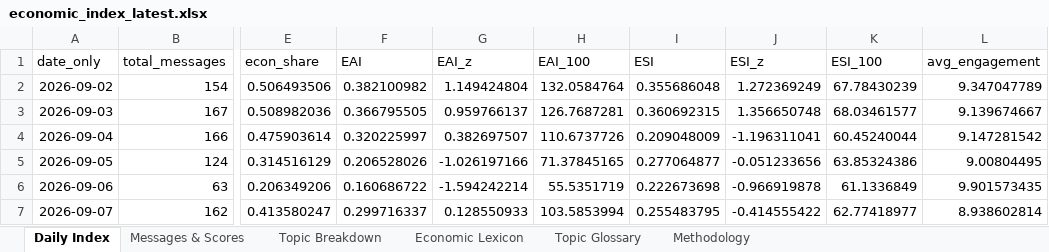
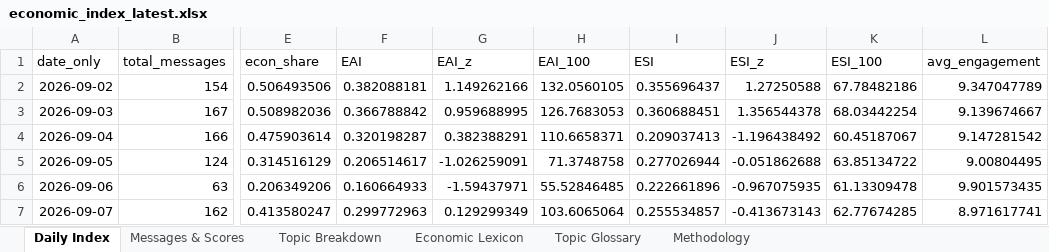
Before and after one commit to ArtikovSh/uz_economic_index, an Excel workbook: output/economic_index_latest.xlsx, sheet Daily Index, drawn as a sheet; only a part is shown, gaps mark what is left out; values as stored, in another font and other column widths than the file's, no borders; charts and pictures not drawn; the diff names each change by its address in the sheet, - before the commit and + after, or states it on an @@ line.

Commit message:
data: economic index update (2026-09-09 18:59 UTC)

```diff
--- a/output/economic_index_latest.xlsx (sheet Daily Index)
+++ b/output/economic_index_latest.xlsx (sheet Daily Index)
-F2 (EAI): 0.382100982
+F2 (EAI): 0.382088181
-G2 (EAI_z): 1.149424804
+G2 (EAI_z): 1.149262166
-H2 (EAI_100): 132.0584764
+H2 (EAI_100): 132.0560105
-I2 (ESI): 0.355686048
+I2 (ESI): 0.355696437
-J2 (ESI_z): 1.272369249
+J2 (ESI_z): 1.27250588
-K2 (ESI_100): 67.78430239
+K2 (ESI_100): 67.78482186
-F3 (EAI): 0.366795505
+F3 (EAI): 0.366788842
-G3 (EAI_z): 0.959766137
+G3 (EAI_z): 0.959688995
-H3 (EAI_100): 126.7687281
+H3 (EAI_100): 126.7683053
-I3 (ESI): 0.360692315
+I3 (ESI): 0.360688451
-J3 (ESI_z): 1.356650748
+J3 (ESI_z): 1.356544378
-K3 (ESI_100): 68.03461577
+K3 (ESI_100): 68.03442254
-F4 (EAI): 0.320225997
+F4 (EAI): 0.320198287
-G4 (EAI_z): 0.382697507
+G4 (EAI_z): 0.382388291
-H4 (EAI_100): 110.6737726
+H4 (EAI_100): 110.6658371
-I4 (ESI): 0.209048009
+I4 (ESI): 0.209037413
-J4 (ESI_z): -1.196311041
+J4 (ESI_z): -1.196438492
-K4 (ESI_100): 60.45240044
+K4 (ESI_100): 60.45187067
-F5 (EAI): 0.206528026
+F5 (EAI): 0.206514617
-G5 (EAI_z): -1.026197166
+G5 (EAI_z): -1.026259091
-H5 (EAI_100): 71.37845165
+H5 (EAI_100): 71.3748758
-I5 (ESI): 0.277064877
+I5 (ESI): 0.277026944
-J5 (ESI_z): -0.051233656
+J5 (ESI_z): -0.051862688
-K5 (ESI_100): 63.85324386
+K5 (ESI_100): 63.85134722
-F6 (EAI): 0.160686722
+F6 (EAI): 0.160664933
-G6 (EAI_z): -1.594242214
+G6 (EAI_z): -1.59437971
-H6 (EAI_100): 55.5351719
+H6 (EAI_100): 55.52846485
-I6 (ESI): 0.222673698
+I6 (ESI): 0.222661896
-J6 (ESI_z): -0.966919878
+J6 (ESI_z): -0.967075935
-K6 (ESI_100): 61.1336849
+K6 (ESI_100): 61.13309478
-F7 (EAI): 0.299716337
+F7 (EAI): 0.299772963
-G7 (EAI_z): 0.128550933
+G7 (EAI_z): 0.129299349
-H7 (EAI_100): 103.5853994
+H7 (EAI_100): 103.6065064
-I7 (ESI): 0.255483795
+I7 (ESI): 0.255534857
-J7 (ESI_z): -0.414555422
+J7 (ESI_z): -0.413673143
-K7 (ESI_100): 62.77418977
+K7 (ESI_100): 62.77674285
-L7 (avg_engagement): 8.938602814
+L7 (avg_engagement): 8.971617741
```
Also changed, not shown: sheet Messages & Scores, sheet Topic Breakdown, 2 other files.
